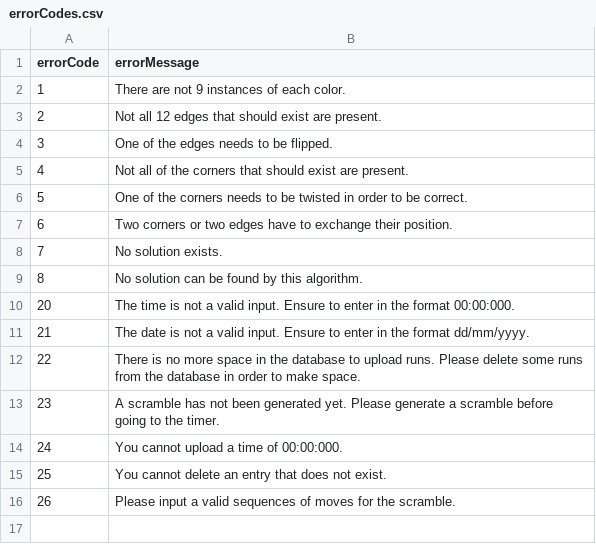
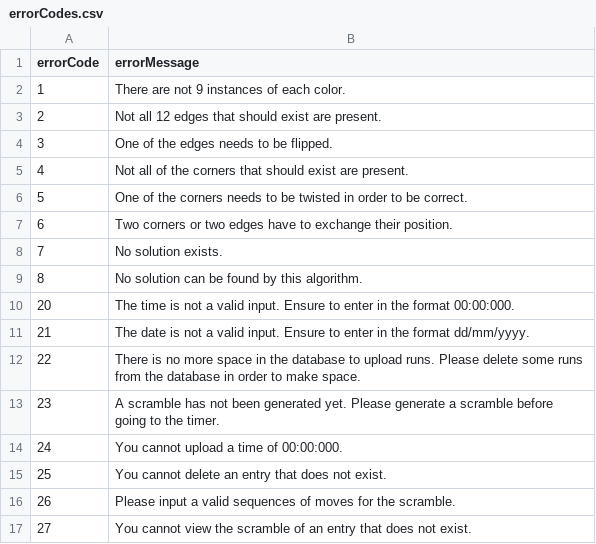
Before and after one commit to VictorHLi404/RubiksCubeCentral, a CSV file: FRONTEND/lib/errorCodes.csv, drawn as a sheet; the diff names each change by its address in the sheet, - before the commit and + after, or states it on an @@ line.

```diff
--- a/FRONTEND/lib/errorCodes.csv
+++ b/FRONTEND/lib/errorCodes.csv
+row 17: 27 | You cannot view the scramble of an entry that does not exist.
```
Also changed, not shown: 9 other files.
